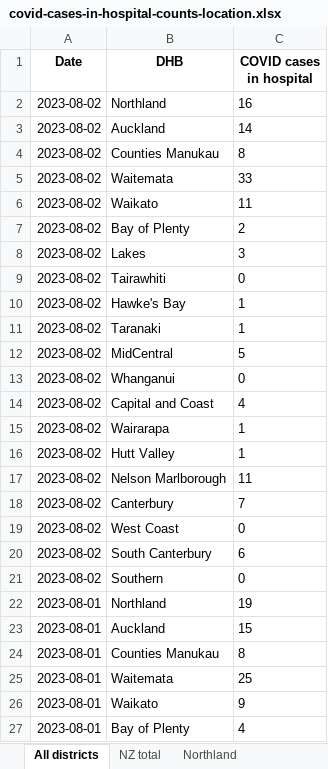
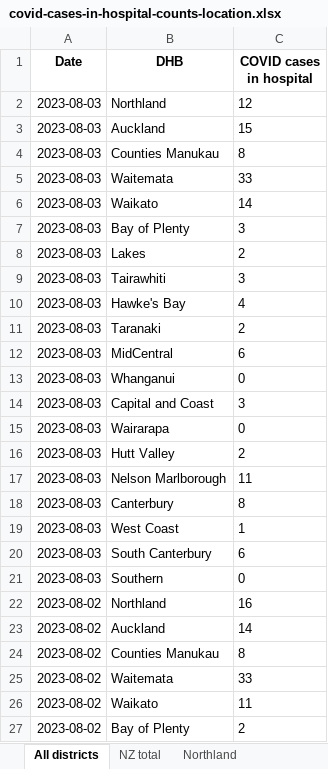
Before and after one commit to Staz/nz-covid19-data, an Excel workbook: data/moh/covid-cases-in-hospital-counts-location.xlsx, sheet All districts, drawn as a sheet; only a part is shown; the shorter side is filled out with more unchanged rows; values as stored, in another font and other column widths than the file's, no borders; the diff names each change by its address in the sheet, - before the commit and + after, or states it on an @@ line.

Commit message:
Flat: latest data (2023-08-03T01:56:50.418Z) {   "date": "2023-08-03T01:56:50.418Z",   "files": [     {       "name": "data/moh/covid-case-counts.csv",       "deltaBytes": 25652,       "source": "https://github.com/minhealthnz/nz-covid-data/blob/main/cases/covid-case-counts.csv?raw=true"     },     {       "name": "data/moh/covid-cases-counts-location.xlsx",       "deltaBytes": 473,       "source": "https://github.com/minhealthnz/nz-covid-data/blob/main/cases/covid-cases-counts-location.xlsx?raw=true"     },     {       "name": "data/moh/covid-cases-in-hospital-counts-location.xlsx",       "deltaBytes": 561,       "source": "https://github.com/minhealthnz/nz-covid-data/blob/main/cases/covid-cases-in-hospital-counts-location.xlsx?raw=true"     },     {       "name": "data/moh/weekly-deaths.csv",       "deltaBytes": 0,       "source": "https://github.com/minhealthnz/nz-covid-data/blob/main/cases/weekly-deaths.csv?raw=true"     },     {       "name": "data/moh/weekly-hospitalisations-for-covid.csv",       "deltaBytes": -3,       "source": "https://github.com/minhealthnz/nz-covid-data/blob/main/cases/weekly-hospitalisations-for-covid.csv?raw=true"     },     {       "name": "data/moh/covid-19-vaccine-data/covid-19-vaccine-data.html",       "deltaBytes": -53852,       "source": "https://www.health.govt.nz/covid-19-novel-coronavirus/covid-19-data-and-statistics/covid-19-vaccine-data"     }   ] }

```diff
--- a/data/moh/covid-cases-in-hospital-counts-location.xlsx (sheet All districts)
+++ b/data/moh/covid-cases-in-hospital-counts-location.xlsx (sheet All districts)
+row 2: 2023-08-03 | Northland | 12
+row 3: 2023-08-03 | Auckland | 15
+row 4: 2023-08-03 | Counties Manukau | 8
+row 5: 2023-08-03 | Waitemata | 33
+row 6: 2023-08-03 | Waikato | 14
+row 7: 2023-08-03 | Bay of Plenty | 3
+row 8: 2023-08-03 | Lakes | 2
+row 9: 2023-08-03 | Tairawhiti | 3
+row 10: 2023-08-03 | Hawke's Bay | 4
+row 11: 2023-08-03 | Taranaki | 2
+row 12: 2023-08-03 | MidCentral | 6
+row 13: 2023-08-03 | Whanganui | 0
+row 14: 2023-08-03 | Capital and Coast | 3
+row 15: 2023-08-03 | Wairarapa | 0
+row 16: 2023-08-03 | Hutt Valley | 2
+row 17: 2023-08-03 | Nelson Marlborough | 11
+row 18: 2023-08-03 | Canterbury | 8
+row 19: 2023-08-03 | West Coast | 1
+row 20: 2023-08-03 | South Canterbury | 6
+row 21: 2023-08-03 | Southern | 0
```
Also changed, not shown: sheet Tairawhiti, sheet West Coast only, sheet Wairarapa, sheet Whanganui, sheet South Canterbury, sheet Lakes, 17 more sheets, data/moh/covid-cases-counts-location.xlsx, 4 other files.
